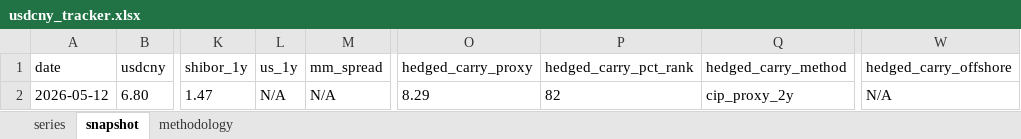
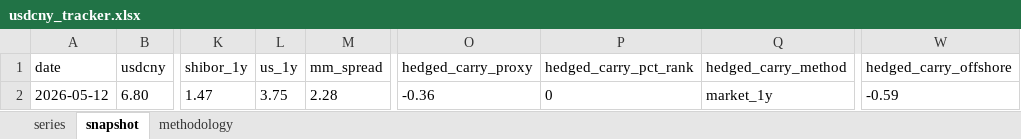
Before and after one commit to erickviann1-dev/usdcny-tracker, an Excel workbook: docs/usdcny_tracker.xlsx, sheet snapshot, drawn as a sheet; only a part is shown, gaps mark what is left out; values as stored, in another font and other column widths than the file's, no borders; the diff names each change by its address in the sheet, - before the commit and + after, or states it on an @@ line.

```diff
--- a/docs/usdcny_tracker.xlsx (sheet snapshot)
+++ b/docs/usdcny_tracker.xlsx (sheet snapshot)
-L2 (us_1y): N/A
+L2 (us_1y): 3.75
-M2 (mm_spread): N/A
+M2 (mm_spread): 2.28
-O2 (hedged_carry_proxy): 8.29
+O2 (hedged_carry_proxy): -0.36
-P2 (hedged_carry_pct_rank): 82
+P2 (hedged_carry_pct_rank): 0
-Q2 (hedged_carry_method): cip_proxy_2y
+Q2 (hedged_carry_method): market_1y
-W2 (hedged_carry_offshore): N/A
+W2 (hedged_carry_offshore): -0.59
```
Also changed, not shown: sheet series, 3 other files.
